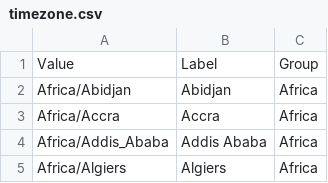
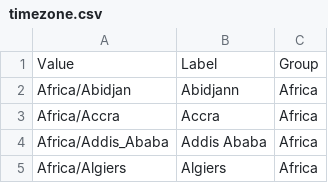
Before and after one commit to chuckharper1969/project_documents, a CSV file: common/lookup_files/timezone.csv, drawn as a sheet; only a part is shown.

Commit message:
Update timezone.csv

```diff
--- a/common/lookup_files/timezone.csv
+++ b/common/lookup_files/timezone.csv
@@ -1,3 +1,3 @@
 Value,Label,Group
-Africa/Abidjan,Abidjan,Africa
+Africa/Abidjan,Abidjann,Africa
 Africa/Accra,Accra,Africa
```
